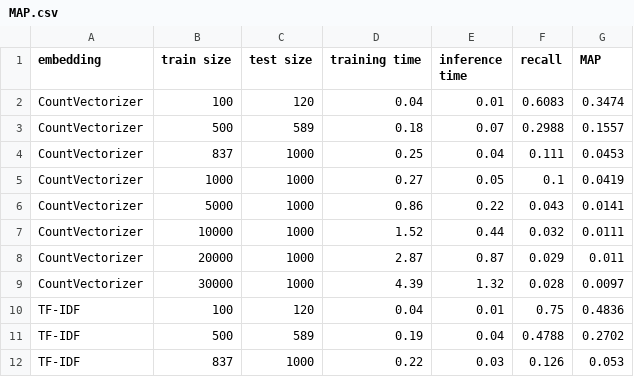
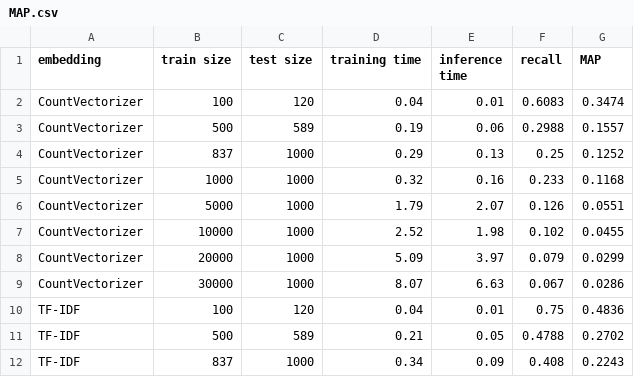
Before and after one commit to katerinamerkulova/filmsearch, a CSV file: 3. COMPARISON/MAP.csv, drawn as a sheet; only a part is shown; the diff covers the shown part only.

```diff
--- a/3. COMPARISON/MAP.csv
+++ b/3. COMPARISON/MAP.csv
@@ -2,11 +2,11 @@ embedding,train size,test size,training time,inference time,recall,MAP
 CountVectorizer,100,120,0.04,0.01,0.6083,0.3474
-CountVectorizer,500,589,0.18,0.07,0.2988,0.1557
-CountVectorizer,837,1000,0.25,0.04,0.111,0.0453
-CountVectorizer,1000,1000,0.27,0.05,0.1,0.0419
-CountVectorizer,5000,1000,0.86,0.22,0.043,0.0141
-CountVectorizer,10000,1000,1.52,0.44,0.032,0.0111
-CountVectorizer,20000,1000,2.87,0.87,0.029,0.011
-CountVectorizer,30000,1000,4.39,1.32,0.028,0.0097
+CountVectorizer,500,589,0.19,0.06,0.2988,0.1557
+CountVectorizer,837,1000,0.29,0.13,0.25,0.1252
+CountVectorizer,1000,1000,0.32,0.16,0.233,0.1168
+CountVectorizer,5000,1000,1.79,2.07,0.126,0.0551
+CountVectorizer,10000,1000,2.52,1.98,0.102,0.0455
+CountVectorizer,20000,1000,5.09,3.97,0.079,0.0299
+CountVectorizer,30000,1000,8.07,6.63,0.067,0.0286
 TF-IDF,100,120,0.04,0.01,0.75,0.4836
-TF-IDF,500,589,0.19,0.04,0.4788,0.2702
-TF-IDF,837,1000,0.22,0.03,0.126,0.053
+TF-IDF,500,589,0.21,0.05,0.4788,0.2702
+TF-IDF,837,1000,0.34,0.09,0.408,0.2243
```
Also changed, not shown: 20 edited cells elsewhere in this file, 4 other files.
